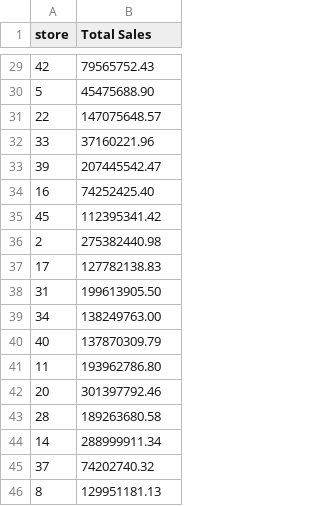
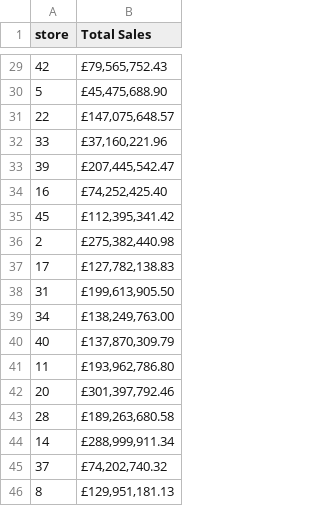
Before and after one commit to Kareem-R-Data/walmart-sales-analysis, a CSV file: BestWorstStore.csv, drawn as a sheet; only a part is shown, gaps mark what is left out; the diff covers the shown part only.

```diff
--- a/BestWorstStore.csv
+++ b/BestWorstStore.csv
@@ -29,18 +29,18 @@
-42,79565752.43
-5,45475688.90
-22,147075648.57
-33,37160221.96
-39,207445542.47
-16,74252425.40
-45,112395341.42
-2,275382440.98
-17,127782138.83
-31,199613905.50
-34,138249763.00
-40,137870309.79
-11,193962786.80
-20,301397792.46
-28,189263680.58
-14,288999911.34
-37,74202740.32
-8,129951181.13
+42,"£79,565,752.43"
+5,"£45,475,688.90"
+22,"£147,075,648.57"
+33,"£37,160,221.96"
+39,"£207,445,542.47"
+16,"£74,252,425.40"
+45,"£112,395,341.42"
+2,"£275,382,440.98"
+17,"£127,782,138.83"
+31,"£199,613,905.50"
+34,"£138,249,763.00"
+40,"£137,870,309.79"
+11,"£193,962,786.80"
+20,"£301,397,792.46"
+28,"£189,263,680.58"
+14,"£288,999,911.34"
+37,"£74,202,740.32"
+8,"£129,951,181.13"
```
Also changed, not shown: 27 edited cells elsewhere in this file, BestWorstMonth.csv.
